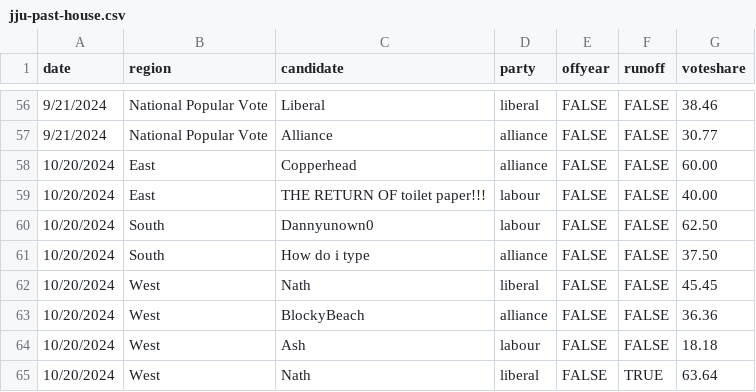
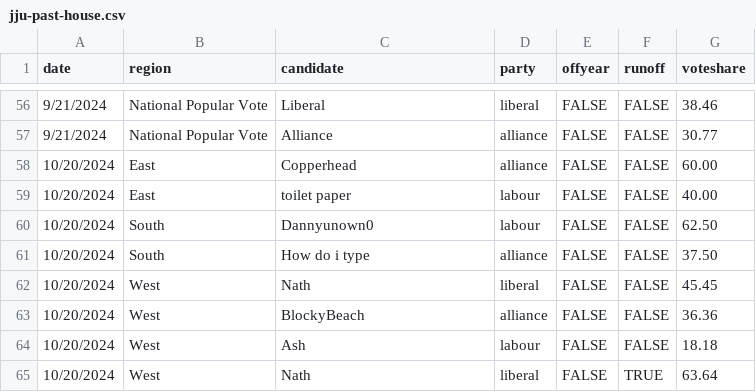
Before and after one commit to jacksonjude/USA-Election-Map, a CSV file: csv-sources/jju-past-house.csv, drawn as a sheet; only a part is shown, gaps mark what is left out.

Commit message:
JJU house TP name

```diff
--- a/csv-sources/jju-past-house.csv
+++ b/csv-sources/jju-past-house.csv
@@ -58,3 +58,3 @@ date,region,candidate,party,offyear,runoff,voteshare
 10/20/2024,East,Copperhead,alliance,FALSE,FALSE,60.00
-10/20/2024,East,THE RETURN OF toilet paper!!!,labour,FALSE,FALSE,40.00
+10/20/2024,East,toilet paper,labour,FALSE,FALSE,40.00
 10/20/2024,South,Dannyunown0,labour,FALSE,FALSE,62.50
```
Also changed, not shown: 1 other file.
